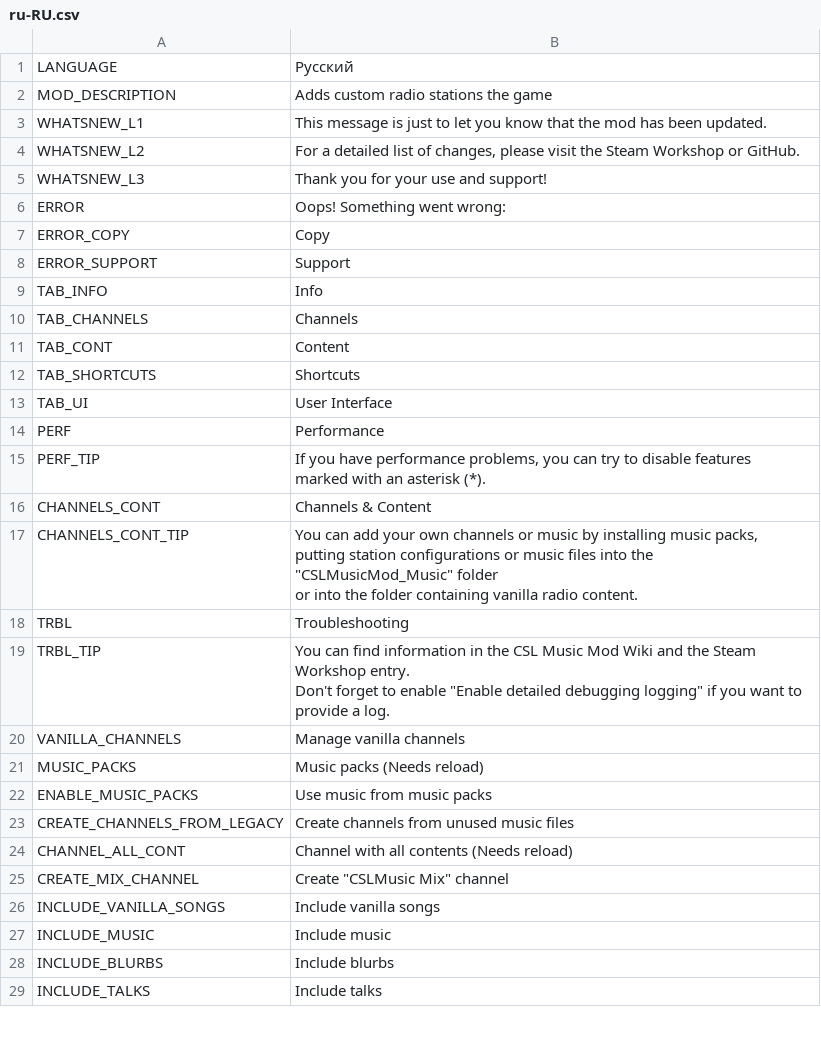
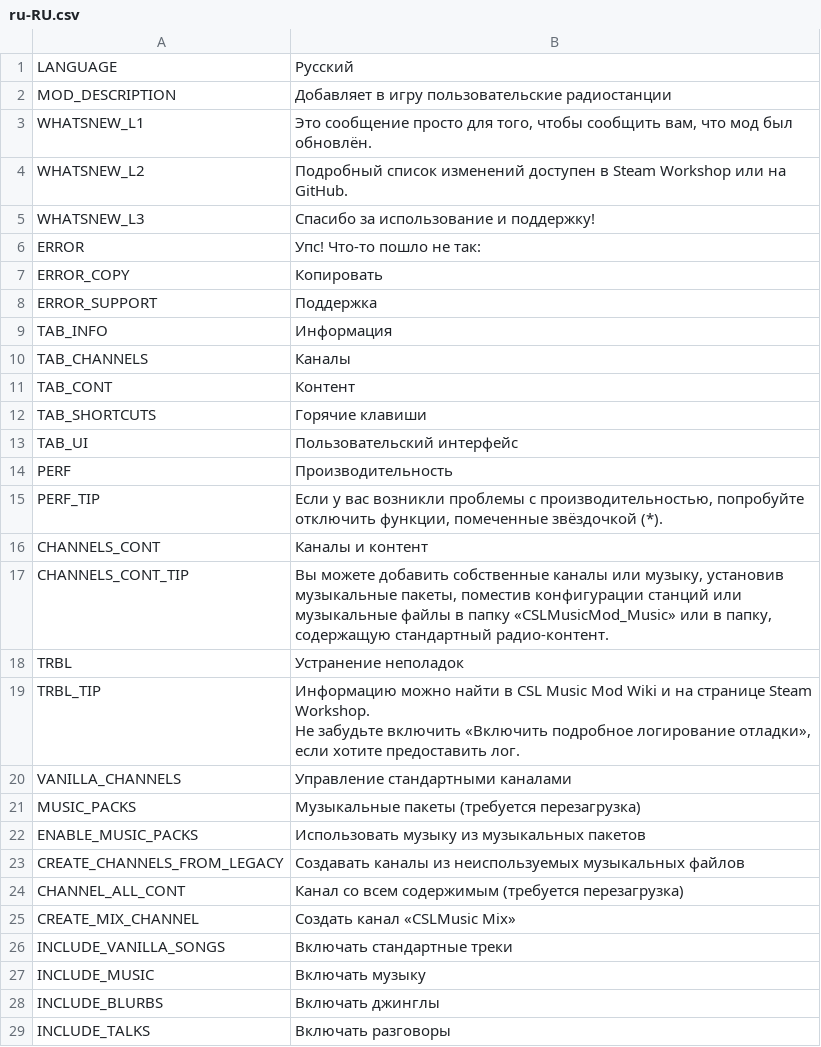
Before and after one commit to will258012/CSLMusicModRevisited, a CSV file: CSLMusicMod/Translations/ru-RU.csv, drawn as a sheet; only a part is shown; the diff covers the shown part only.

Commit message:
New Crowdin updates (#4)
* New translations en-en.csv (German)

* New translations en-en.csv (French)

* New translations en-en.csv (Spanish)

* New translations en-en.csv (Czech)

* New translations en-en.csv (German)

* New translations en-en.csv (Finnish)

* New translations en-en.csv (Hungarian)

* New translations en-en.csv (Italian)

* New translations en-en.csv (Japanese)

* New translations en-en.csv (Korean)

* New translations en-en.csv (Dutch)

* New translations en-en.csv (Polish)

* New translations en-en.csv (Russian)

* New translations en-en.csv (Slovak)

* New translations en-en.csv (Turkish)

* New translations en-en.csv (Ukrainian)

* New translations en-en.csv (Chinese Simplified)

* New translations en-en.csv (Chinese Traditional)

* New translations en-en.csv (Portuguese, Brazilian)

* New translations en-en.csv (Indonesian)

* New translations en-en.csv (French)

* New translations en-en.csv (Spanish)

* New translations en-en.csv (Czech)

* New translations en-en.csv (German)

* New translations en-en.csv (Finnish)

* New translations en-en.csv (Hungarian)

* New translations en-en.csv (Italian)

* New translations en-en.csv (Japanese)

* New translations en-en.csv (Korean)

* New translations en-en.csv (Dutch)

* New translations en-en.csv (Polish)

* New translations en-en.csv (Russian)

* New translations en-en.csv (Slovak)

* New translations en-en.csv (Turkish)

* New translations en-en.csv (Ukrainian)

* New translations en-en.csv (Chinese Simplified)

* New translations en-en.csv (Chinese Traditional)

* New translations en-en.csv (Portuguese, Brazilian)

* New translations en-en.csv (Indonesian)

```diff
--- a/CSLMusicMod/Translations/ru-RU.csv
+++ b/CSLMusicMod/Translations/ru-RU.csv
@@ -1,33 +1,30 @@
 "LANGUAGE","Русский",""
-"MOD_DESCRIPTION","Adds custom radio stations the game",""
-"WHATSNEW_L1","This message is just to let you know that the mod has been updated.",""
-"WHATSNEW_L2","For a detailed list of changes, please visit the Steam Workshop or GitHub.",""
-"WHATSNEW_L3","Thank you for your use and support!",""
-"ERROR","Oops! Something went wrong:",""
-"ERROR_COPY","Copy",""
-"ERROR_SUPPORT","Support",""
-"TAB_INFO","Info",""
-"TAB_CHANNELS","Channels",""
-"TAB_CONT","Content",""
-"TAB_SHORTCUTS","Shortcuts",""
-"TAB_UI","User Interface",""
-"PERF","Performance",""
-"PERF_TIP","If you have performance problems, you can try to disable features
-marked with an asterisk (*).",""
-"CHANNELS_CONT","Channels & Content",""
-"CHANNELS_CONT_TIP","You can add your own channels or music by installing music packs,
-putting station configurations or music files into the ""CSLMusicMod_Music"" folder
-or into the folder containing vanilla radio content.",""
-"TRBL","Troubleshooting",""
-"TRBL_TIP","You can find information in the CSL Music Mod Wiki and the Steam Workshop entry.
-Don't forget to enable ""Enable detailed debugging logging"" if you want to provide a log.",""
-"VANILLA_CHANNELS","Manage vanilla channels",""
-"MUSIC_PACKS","Music packs (Needs reload)",""
-"ENABLE_MUSIC_PACKS","Use music from music packs",""
-"CREATE_CHANNELS_FROM_LEGACY","Create channels from unused music files",""
-"CHANNEL_ALL_CONT","Channel with all contents (Needs reload)",""
-"CREATE_MIX_CHANNEL","Create ""CSLMusic Mix"" channel",""
-"INCLUDE_VANILLA_SONGS","Include vanilla songs",""
-"INCLUDE_MUSIC","Include music",""
-"INCLUDE_BLURBS","Include blurbs",""
-"INCLUDE_TALKS","Include talks",""
+"MOD_DESCRIPTION","Добавляет в игру пользовательские радиостанции",""
+"WHATSNEW_L1","Это сообщение просто для того, чтобы сообщить вам, что мод был обновлён.",""
+"WHATSNEW_L2","Подробный список изменений доступен в Steam Workshop или на GitHub.",""
+"WHATSNEW_L3","Спасибо за использование и поддержку!",""
+"ERROR","Упс! Что-то пошло не так:",""
+"ERROR_COPY","Копировать",""
+"ERROR_SUPPORT","Поддержка",""
+"TAB_INFO","Информация",""
+"TAB_CHANNELS","Каналы",""
+"TAB_CONT","Контент",""
+"TAB_SHORTCUTS","Горячие клавиши",""
+"TAB_UI","Пользовательский интерфейс",""
+"PERF","Производительность",""
+"PERF_TIP","Если у вас возникли проблемы с производительностью, попробуйте отключить функции, помеченные звёздочкой (*).",""
+"CHANNELS_CONT","Каналы и контент",""
+"CHANNELS_CONT_TIP","Вы можете добавить собственные каналы или музыку, установив музыкальные пакеты, поместив конфигурации станций или музыкальные файлы в папку «CSLMusicMod_Music» или в папку, содержащую стандартный радио-контент.",""
+"TRBL","Устранение неполадок",""
+"TRBL_TIP","Информацию можно найти в CSL Music Mod Wiki и на странице Steam Workshop.
+Не забудьте включить «Включить подробное логирование отладки», если хотите предоставить лог.",""
+"VANILLA_CHANNELS","Управление стандартными каналами",""
+"MUSIC_PACKS","Музыкальные пакеты (требуется перезагрузка)",""
+"ENABLE_MUSIC_PACKS","Использовать музыку из музыкальных пакетов",""
+"CREATE_CHANNELS_FROM_LEGACY","Создавать каналы из неиспользуемых музыкальных файлов",""
+"CHANNEL_ALL_CONT","Канал со всем содержимым (требуется перезагрузка)",""
+"CREATE_MIX_CHANNEL","Создать канал «CSLMusic Mix»",""
+"INCLUDE_VANILLA_SONGS","Включать стандартные треки",""
+"INCLUDE_MUSIC","Включать музыку",""
+"INCLUDE_BLURBS","Включать джинглы",""
+"INCLUDE_TALKS","Включать разговоры",""
```
Also changed, not shown: 1 added row and 31 edited cells elsewhere in this file, CSLMusicMod/Translations/fr-FR.csv, CSLMusicMod/Translations/hu-HU.csv, 16 other files.
